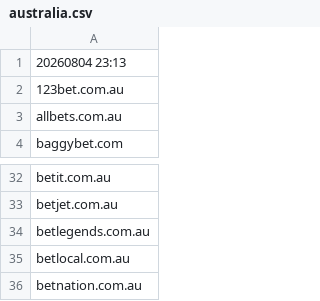
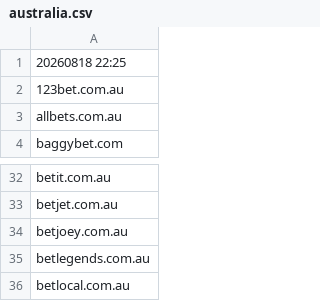
Before and after one commit to itsJustinCase/gamble-eagle, a CSV file: australia.csv, drawn as a sheet; only a part is shown, gaps mark what is left out; the shorter side is filled out with more unchanged rows.

Commit message:
update australia.csv

```diff
--- a/australia.csv
+++ b/australia.csv
@@ -1,2 +1,2 @@
-20260804 23:13
+20260818 22:25
 123bet.com.au
@@ -33,2 +33,3 @@ betit.com.au
 betjet.com.au
+betjoey.com.au
 betlegends.com.au
```
